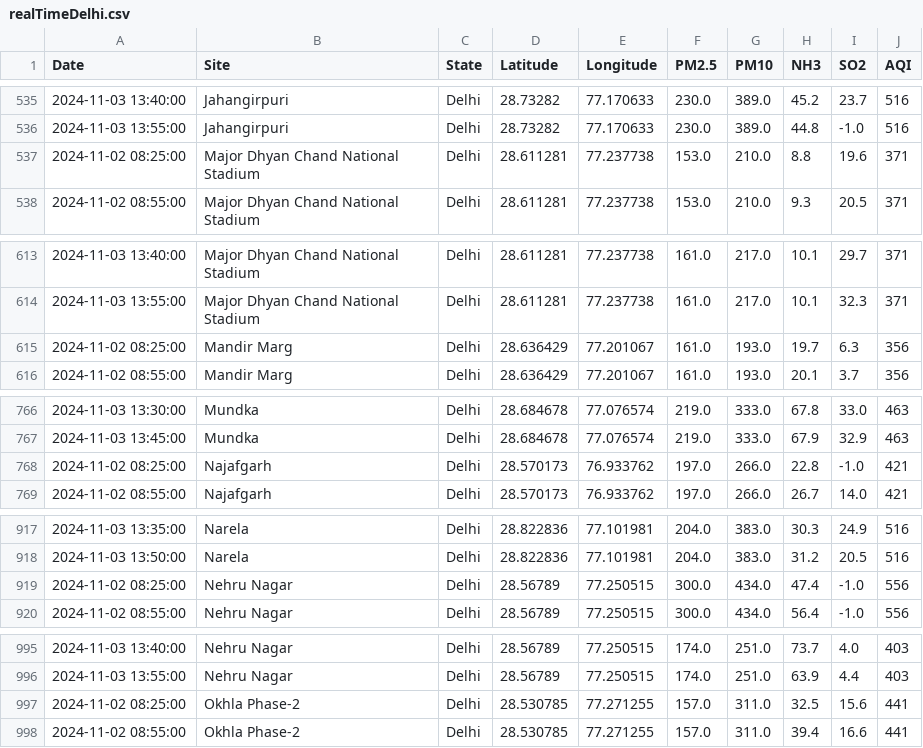
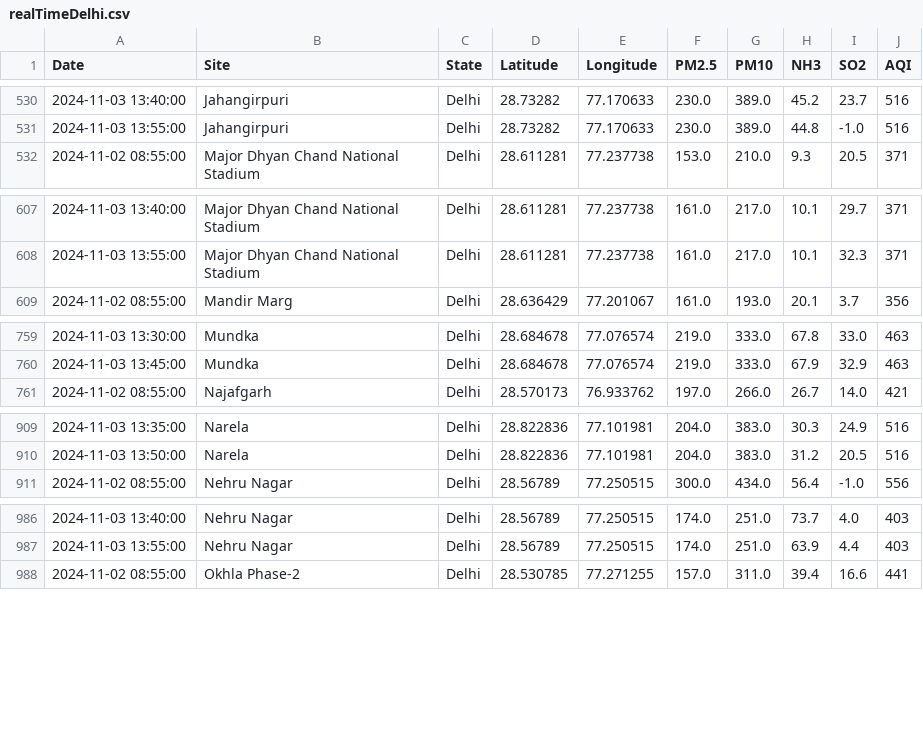
Before and after one commit to waitasecant/Air-Pollution-Dashboard, a CSV file: myApp/data/realTimeDelhi.csv, drawn as a sheet; only a part is shown, gaps mark what is left out; the diff covers the shown part only; the diff names each change by its address in the sheet, - before the commit and + after, or states it on an @@ line.

```diff
--- a/myApp/data/realTimeDelhi.csv
+++ b/myApp/data/realTimeDelhi.csv
-row 537: 2024-11-02 08:25:00 | Major Dhyan Chand National Stadium | Delhi | 28.611281 | 77.237738 | 153.0 | 210.0 | 8.8 | 19.6 | 371
-row 615: 2024-11-02 08:25:00 | Mandir Marg | Delhi | 28.636429 | 77.201067 | 161.0 | 193.0 | 19.7 | 6.3 | 356
-row 768: 2024-11-02 08:25:00 | Najafgarh | Delhi | 28.570173 | 76.933762 | 197.0 | 266.0 | 22.8 | -1.0 | 421
-row 919: 2024-11-02 08:25:00 | Nehru Nagar | Delhi | 28.56789 | 77.250515 | 300.0 | 434.0 | 47.4 | -1.0 | 556
-row 997: 2024-11-02 08:25:00 | Okhla Phase-2 | Delhi | 28.530785 | 77.271255 | 157.0 | 311.0 | 32.5 | 15.6 | 441
```
Also changed, not shown: 10 removed rows elsewhere in this file.
